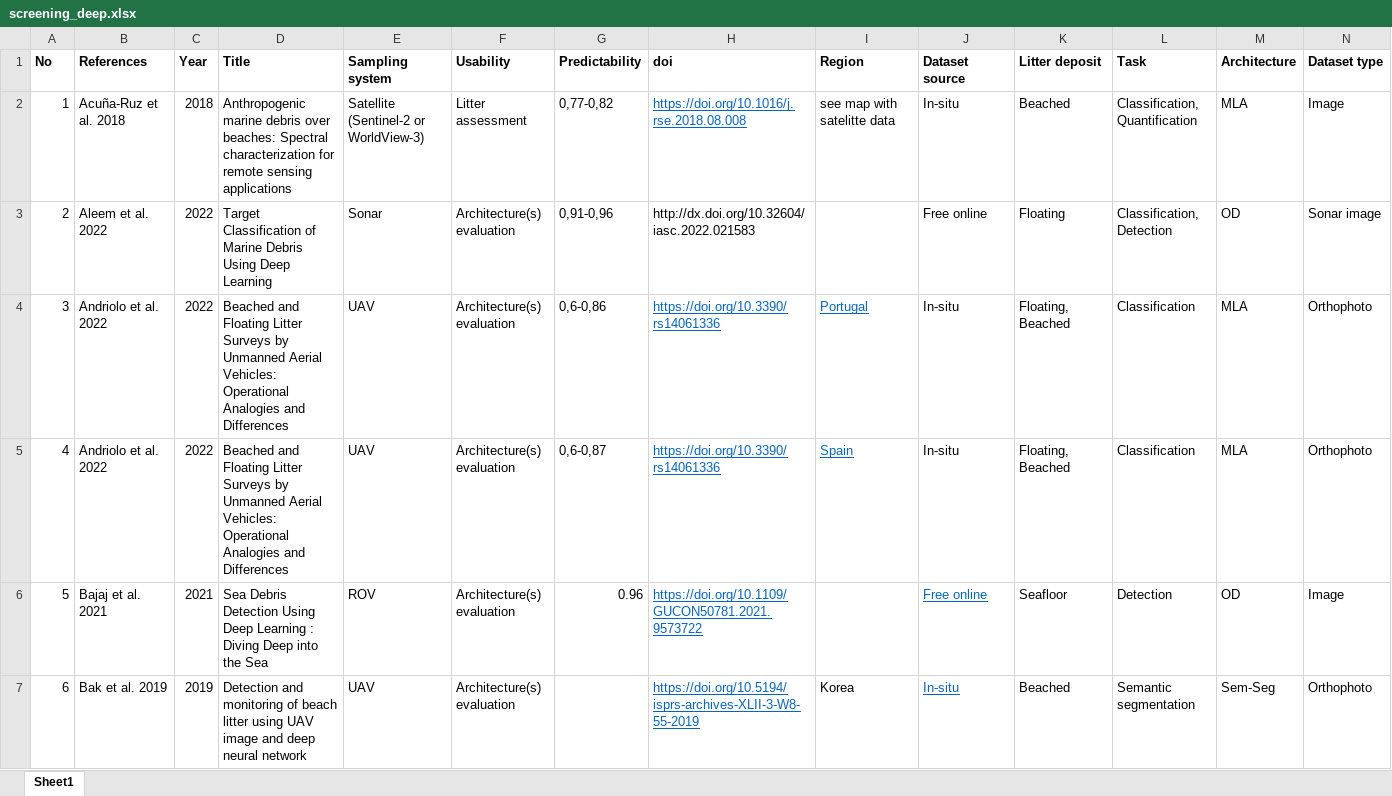
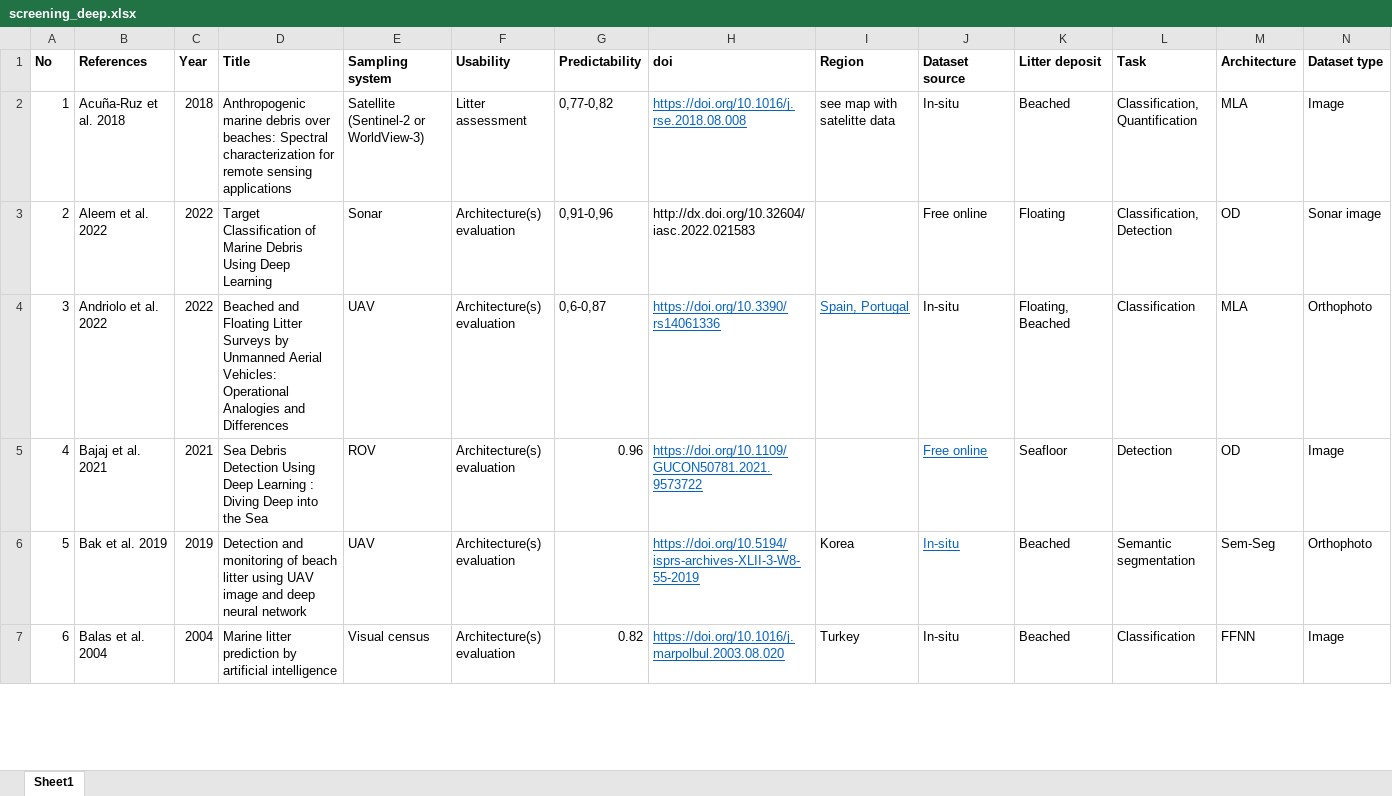
Before and after one commit to dimpolitik/AI-marine-litter, an Excel workbook: screening_deep.xlsx, sheet Sheet1, drawn as a sheet; only a part is shown; the shorter side is filled out with more unchanged rows; values as stored, in another font and other column widths than the file's, no borders; removed rows and columns are numbered as before the commit, all else as after; the diff names each change by its address in the sheet, - before the commit and + after, or states it on an @@ line.

Commit message:
fix2 add.py

```diff
--- a/screening_deep.xlsx (sheet Sheet1)
+++ b/screening_deep.xlsx (sheet Sheet1)
-row 4: 3 | Andriolo et al. 2022 | 2022 | Beached and Floating Litter Surveys by Unmanned Aerial Vehicles: Operational Analogies and Differences | UAV | Architecture(s) evaluation | 0,6-0,86 | https://doi.org/10.3390/rs14061336 | Portugal | In-situ | Floating, Beached | Classification | MLA | Orthophoto
@@ column A (No) renumbered from row 4 down @@
-I4 (Region): Spain
+I4 (Region): Spain, Portugal
```
